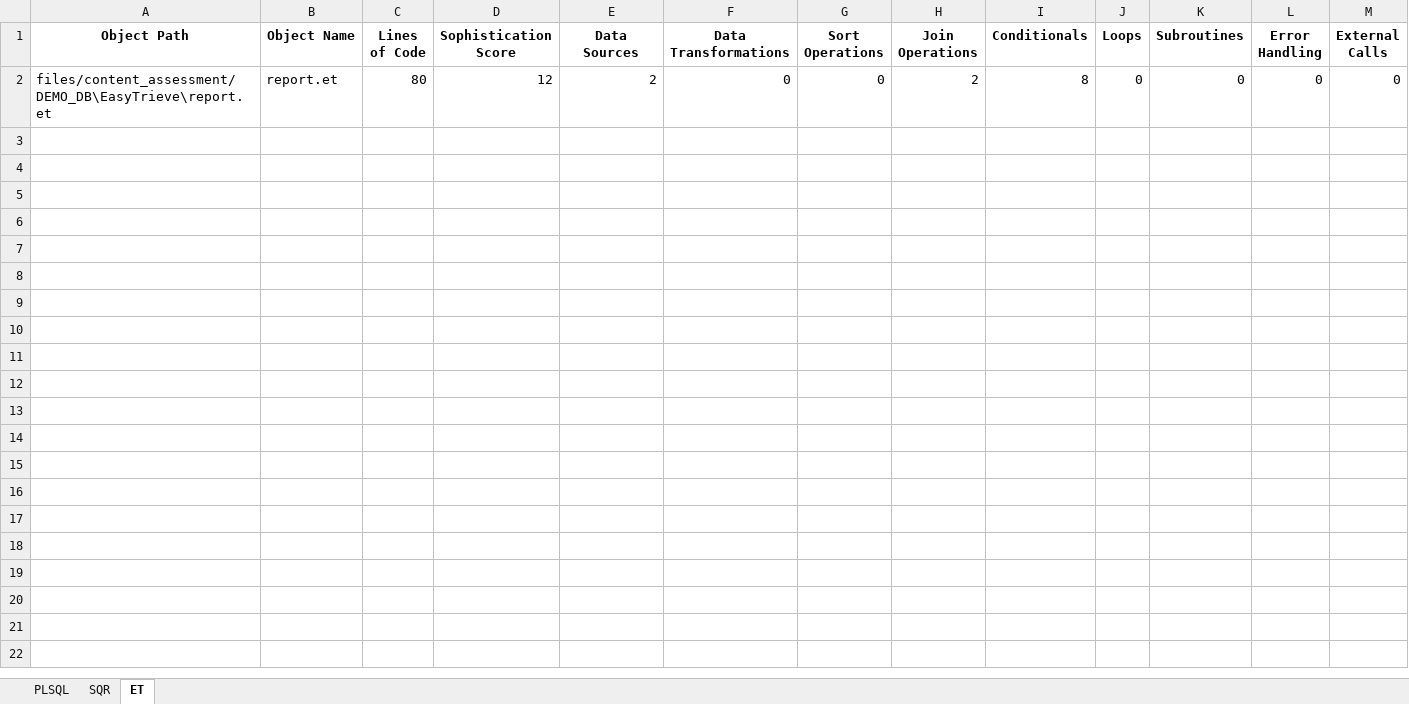
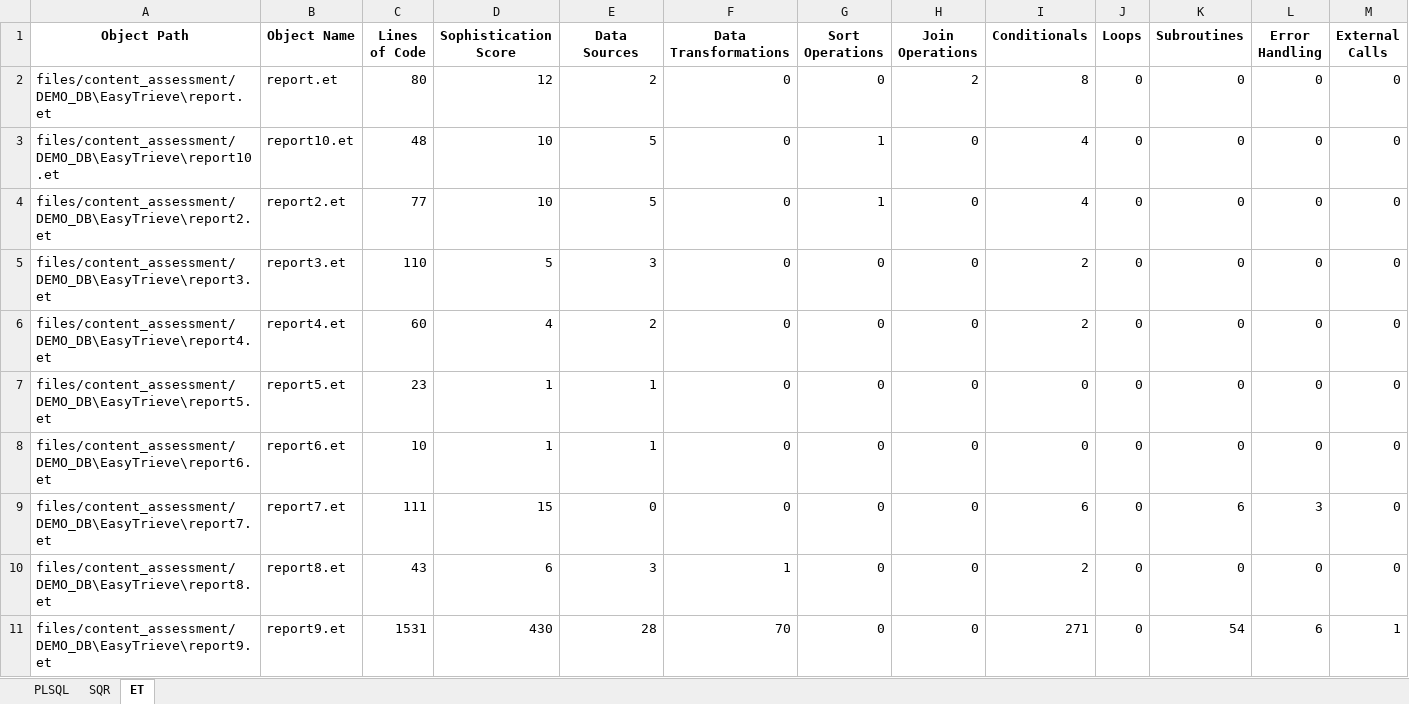
Before and after one commit to Davidizrailov/SQL-Converter, an Excel workbook: files/content_assessment/Complexity.xlsx, sheet ET, drawn as a sheet; values as stored, in another font and other column widths than the file's, no borders; the diff names each change by its address in the sheet, - before the commit and + after, or states it on an @@ line.

```diff
--- a/files/content_assessment/Complexity.xlsx (sheet ET)
+++ b/files/content_assessment/Complexity.xlsx (sheet ET)
+row 3: files/content_assessment/DEMO_DB\EasyTrieve\report10.et | report10.et | 48 | 10 | 5 | 0 | 1 | 0 | 4 | 0 | 0 | 0 | 0
+row 4: files/content_assessment/DEMO_DB\EasyTrieve\report2.et | report2.et | 77 | 10 | 5 | 0 | 1 | 0 | 4 | 0 | 0 | 0 | 0
+row 5: files/content_assessment/DEMO_DB\EasyTrieve\report3.et | report3.et | 110 | 5 | 3 | 0 | 0 | 0 | 2 | 0 | 0 | 0 | 0
+row 6: files/content_assessment/DEMO_DB\EasyTrieve\report4.et | report4.et | 60 | 4 | 2 | 0 | 0 | 0 | 2 | 0 | 0 | 0 | 0
+row 7: files/content_assessment/DEMO_DB\EasyTrieve\report5.et | report5.et | 23 | 1 | 1 | 0 | 0 | 0 | 0 | 0 | 0 | 0 | 0
+row 8: files/content_assessment/DEMO_DB\EasyTrieve\report6.et | report6.et | 10 | 1 | 1 | 0 | 0 | 0 | 0 | 0 | 0 | 0 | 0
+row 9: files/content_assessment/DEMO_DB\EasyTrieve\report7.et | report7.et | 111 | 15 | 0 | 0 | 0 | 0 | 6 | 0 | 6 | 3 | 0
+row 10: files/content_assessment/DEMO_DB\EasyTrieve\report8.et | report8.et | 43 | 6 | 3 | 1 | 0 | 0 | 2 | 0 | 0 | 0 | 0
+row 11: files/content_assessment/DEMO_DB\EasyTrieve\report9.et | report9.et | 1531 | 430 | 28 | 70 | 0 | 0 | 271 | 0 | 54 | 6 | 1
```
Also changed, not shown: 2 other files.
